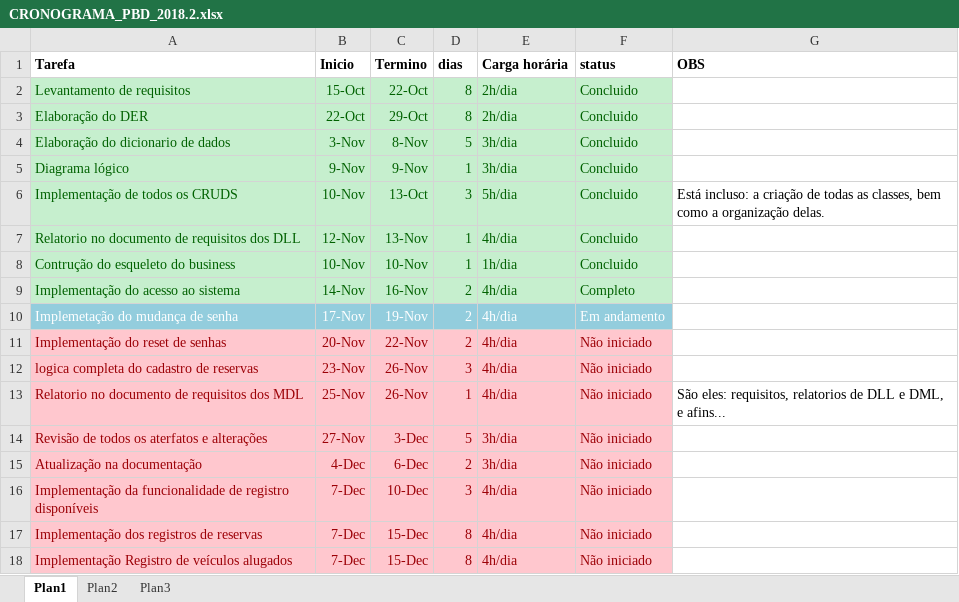
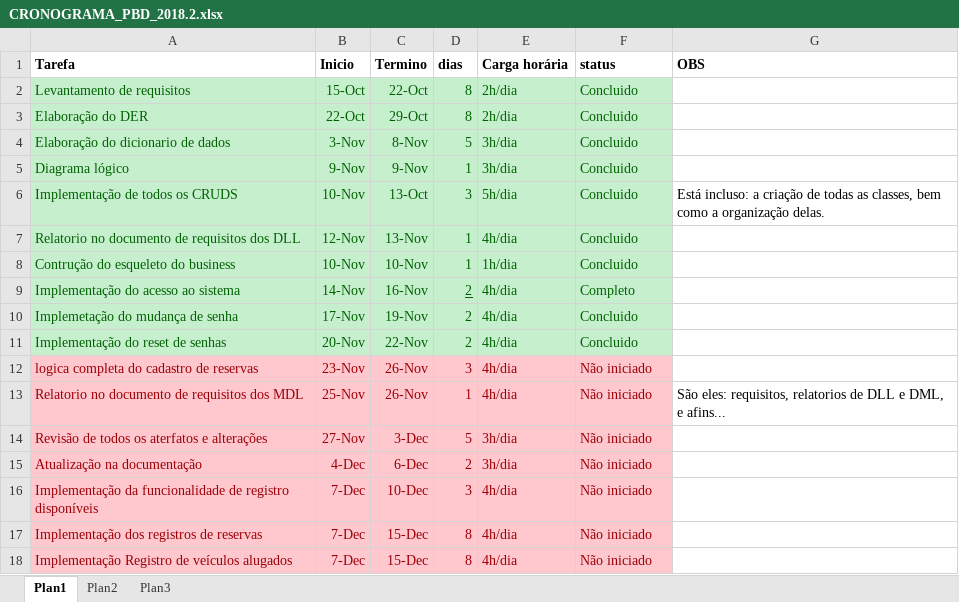
Before and after one commit to FelipeDAlencar/PBD_2018.2_SISTEMA_DE_LOCACAO_DE_VEICULOS, an Excel workbook: DOCUMENTAÇÃO/CRONOGRAMA_PBD_2018.2.xlsx, sheet Plan1, drawn as a sheet; only a part is shown; values as stored, in another font and other column widths than the file's, no borders; the diff names each change by its address in the sheet, - before the commit and + after, or states it on an @@ line.

```diff
--- a/DOCUMENTAÇÃO/CRONOGRAMA_PBD_2018.2.xlsx (sheet Plan1)
+++ b/DOCUMENTAÇÃO/CRONOGRAMA_PBD_2018.2.xlsx (sheet Plan1)
-D9 underline: off
+D9 underline: on
@@ A10:F10 fill: #93CDDD → #C6EFCE, text colour: #FFFFFF → #006100 @@
-F10 (status): Em andamento
+F10 (status): Concluido
@@ A11:F11 fill: #FFC7CE → #C6EFCE, text colour: #9C0006 → #006100 @@
-F11 (status): Não iniciado
+F11 (status): Concluido
```
Also changed, not shown: 23 other files.
